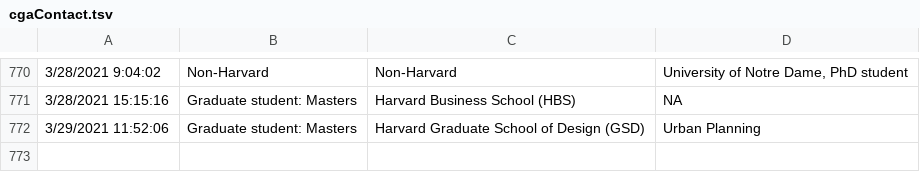
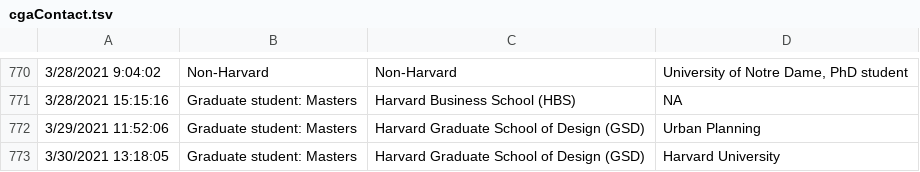
Before and after one commit to IQSS/iqss-metrics-dashboard, a TSV file: assets/data/cgaContact.tsv, drawn as a sheet; only a part is shown, gaps mark what is left out; the diff names each change by its address in the sheet, - before the commit and + after, or states it on an @@ line.

Commit message:
Automated push of new data by iqss-metrics-backend on Wed Mar 31 00:05:05 UTC 2021

```diff
--- a/assets/data/cgaContact.tsv
+++ b/assets/data/cgaContact.tsv
+row 773: 3/30/2021 13:18:05 | Graduate student: Masters | Harvard Graduate School of Design (GSD) | Harvard University
```
Also changed, not shown: assets/data/cgaEventRegistration.tsv, assets/data/dataverse_installations.tsv, 6 other files.
